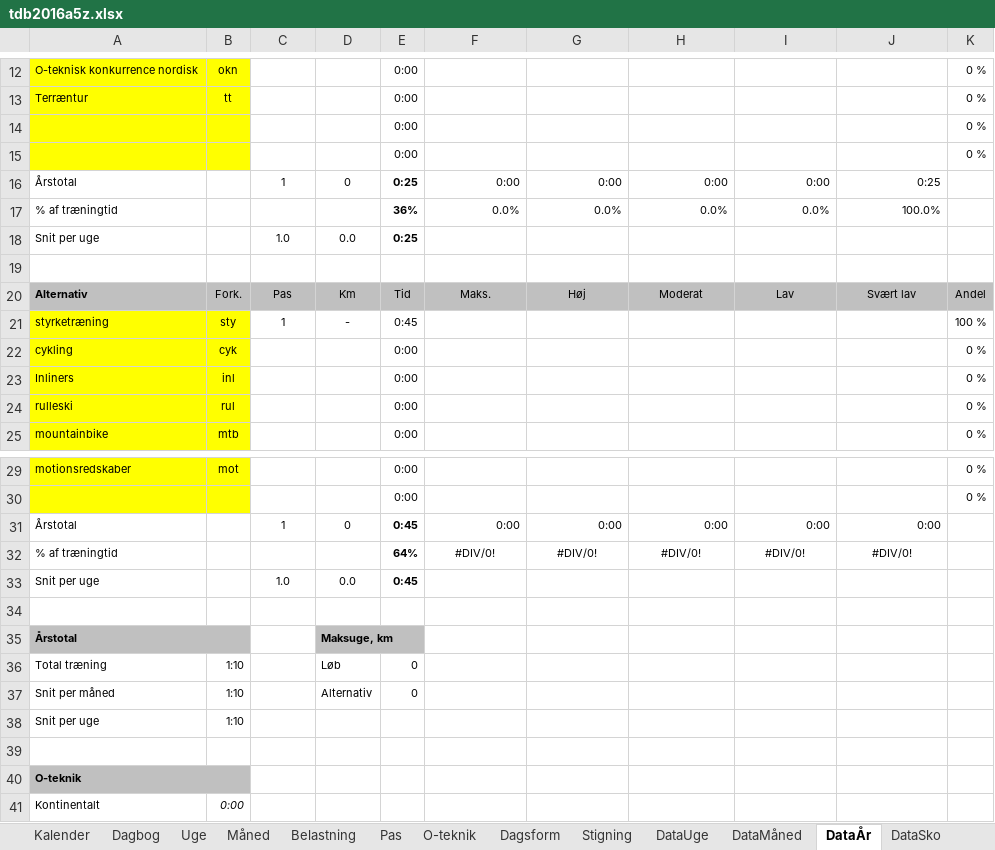
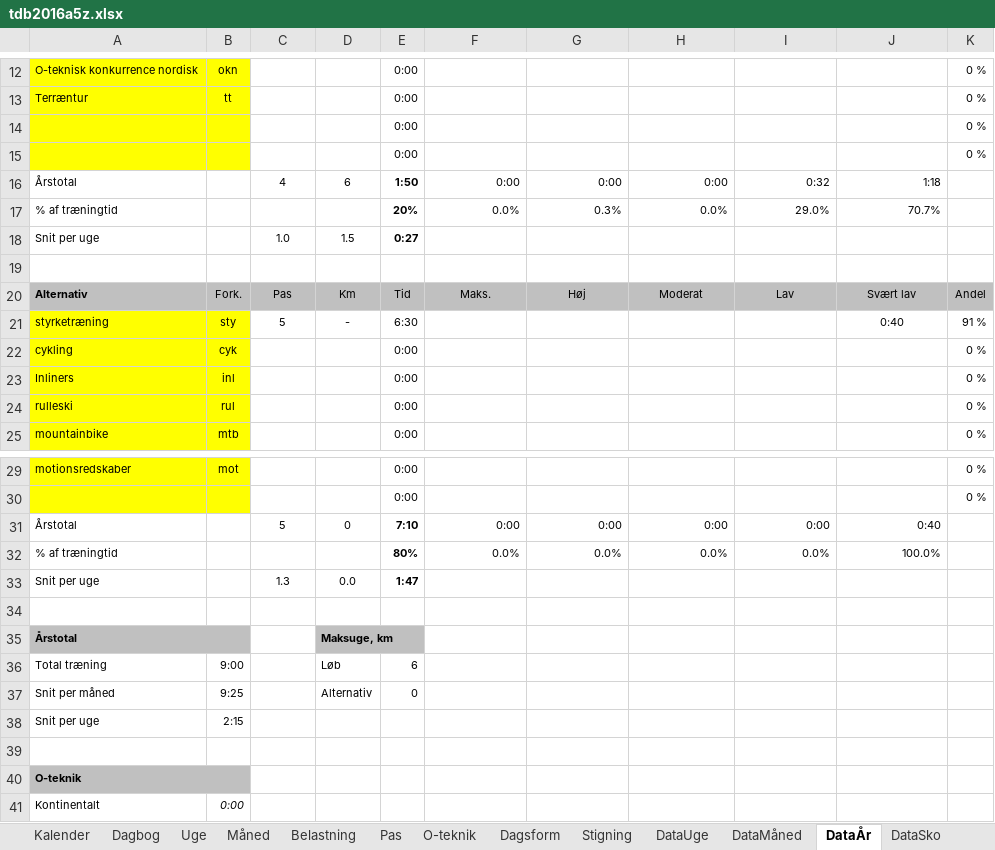
Before and after one commit to fremad/Lifeway, an Excel workbook: tdb2016a5z.xlsx, sheet DataÅr, drawn as a sheet; only a part is shown, gaps mark what is left out; values as stored, in another font and other column widths than the file's, no borders; the diff covers the shown part only; the diff names each change by its address in the sheet, - before the commit and + after, or states it on an @@ line.

```diff
--- a/tdb2016a5z.xlsx (sheet DataÅr)
+++ b/tdb2016a5z.xlsx (sheet DataÅr)
-C16: 1
+C16: 4
-D16: 0
+D16: 6
-E16: 0:25
+E16: 1:50
-I16: 0:00
+I16: 0:32
-J16: 0:25
+J16: 1:18
-E17: 36%
+E17: 20%
-G17: 0.0%
+G17: 0.3%
-I17: 0.0%
+I17: 29.0%
-J17: 100.0%
+J17: 70.7%
-D18: 0.0
+D18: 1.5
-E18: 0:25
+E18: 0:27
-C21: 1
+C21: 5
-E21: 0:45
+E21: 6:30
-J21: (empty)
+J21: 0:40
-K21: 100 %
+K21: 91 %
-C31: 1
+C31: 5
-E31: 0:45
+E31: 7:10
-J31: 0:00
+J31: 0:40
-E32: 64%
+E32: 80%
-F32: #DIV/0!
+F32: 0.0%
-F32:J32 alignment: center
+F32:J32 alignment: right
-G32: #DIV/0!
+G32: 0.0%
-H32: #DIV/0!
+H32: 0.0%
-I32: #DIV/0!
+I32: 0.0%
-J32: #DIV/0!
+J32: 100.0%
-C33: 1.0
+C33: 1.3
-E33: 0:45
+E33: 1:47
-B36: 1:10
+B36: 9:00
-E36: 0
+E36: 6
-B37: 1:10
+B37: 9:25
-B38: 1:10
+B38: 2:15
```
Also changed, not shown: 6 edited cells elsewhere in this sheet, sheet Dagbog, sheet DataUge, sheet DataMåned, charts or pictures, 7 other files.
